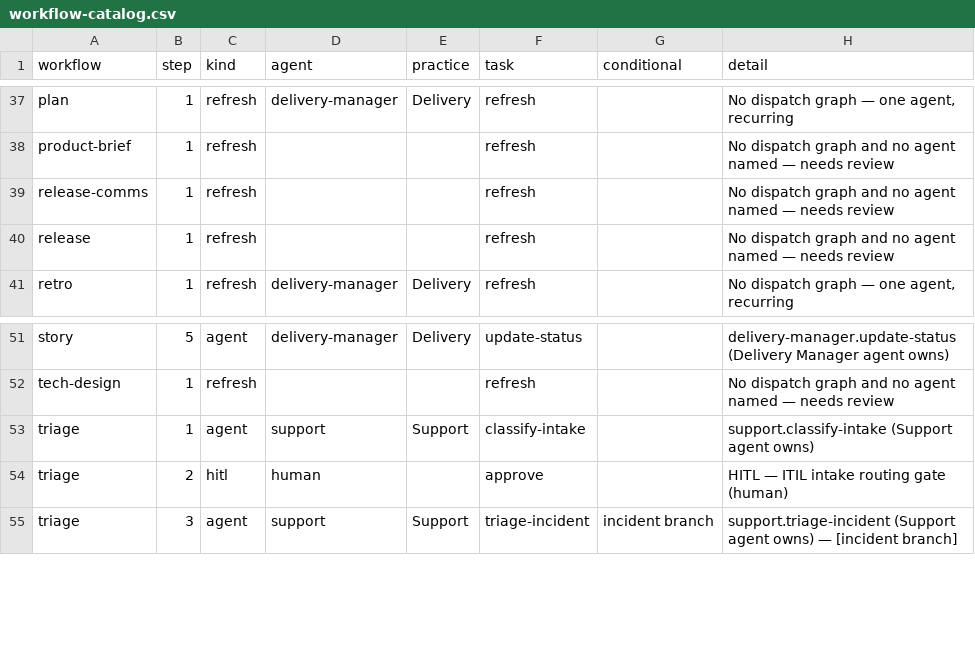
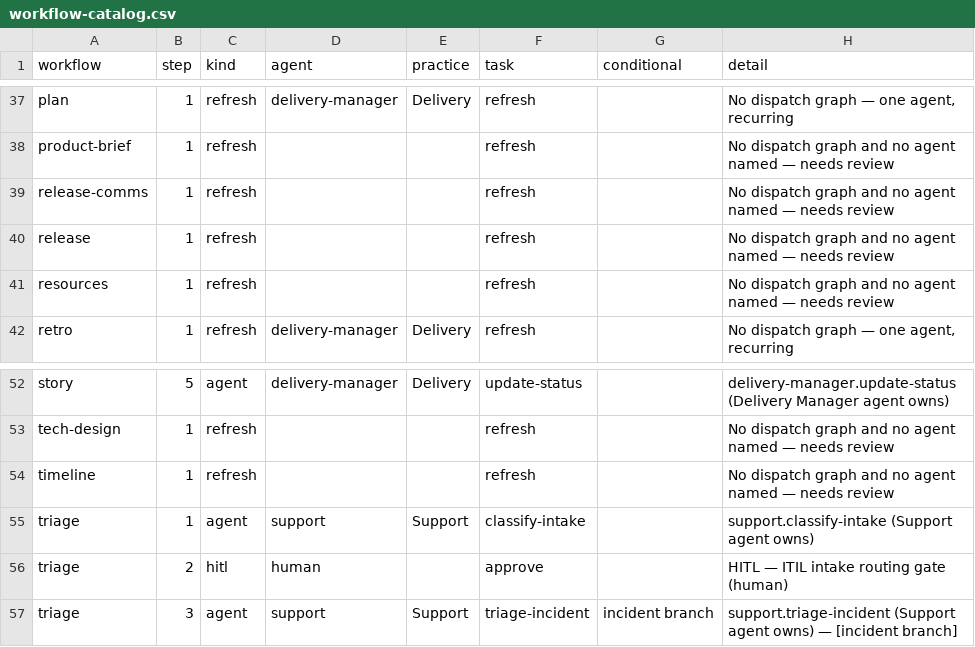
Before and after one commit to vivekschaudhary/compass, a CSV file: compass/reference/workflow-catalog.csv, drawn as a sheet; only a part is shown, gaps mark what is left out; the diff names each change by its address in the sheet, - before the commit and + after, or states it on an @@ line.

```diff
--- a/compass/reference/workflow-catalog.csv
+++ b/compass/reference/workflow-catalog.csv
+row 41: resources | 1 | refresh |  |  | refresh |  | No dispatch graph and no agent named — needs review
+row 54: timeline | 1 | refresh |  |  | refresh |  | No dispatch graph and no agent named — needs review
```
Also changed, not shown: compass/seed/workflow-steps.csv, 7 other files.
